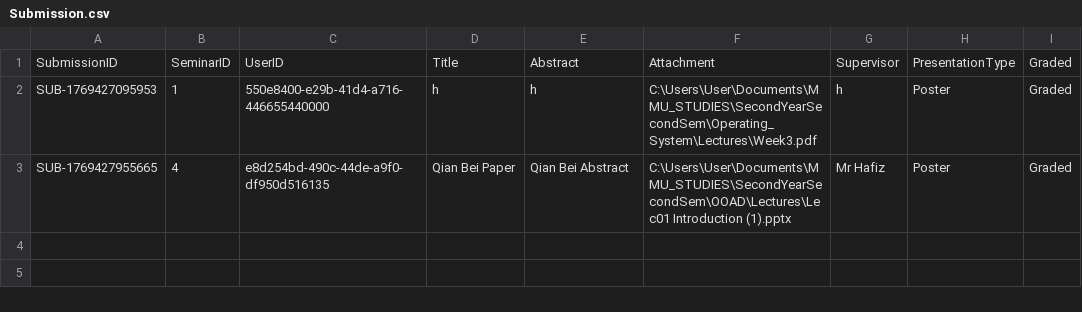
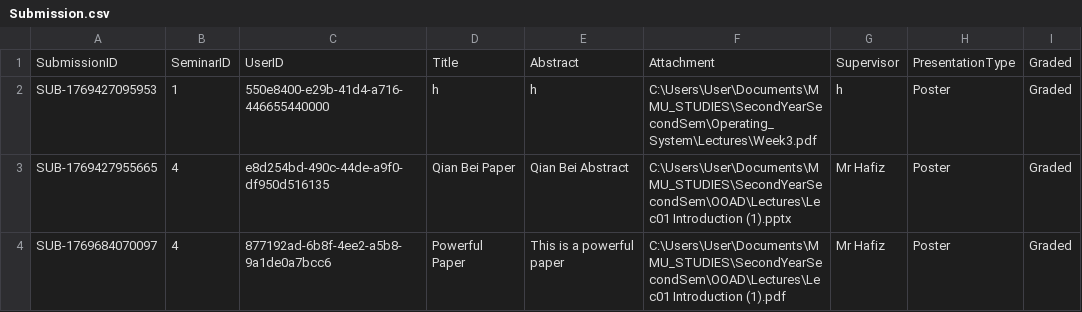
Before and after one commit to C2Meng/seminar_management_system, a CSV file: Data/Submission.csv, drawn as a sheet.

```diff
--- a/Data/Submission.csv
+++ b/Data/Submission.csv
@@ -3 +3,2 @@ SUB-1769427095953,1,550e8400-e29b-41d4-a716-446655440000,h,h,C:\Users\User\Docum
 SUB-1769427955665,4,e8d254bd-490c-44de-a9f0-df950d516135,Qian Bei Paper,Qian Bei Abstract,C:\Users\User\Documents\MMU_STUDIES\SecondYearSecondSem\OOAD\Lectures\Lec01 Introduction (1).pptx,Mr Hafiz,Poster,Graded
+SUB-1769684070097,4,877192ad-6b8f-4ee2-a5b8-9a1de0a7bcc6,Powerful Paper,This is a powerful paper,C:\Users\User\Documents\MMU_STUDIES\SecondYearSecondSem\OOAD\Lectures\Lec01 Introduction (1).pdf,Mr Hafiz,Poster,Graded
```
Also changed, not shown: Data/sessions.csv, 4 other files.
